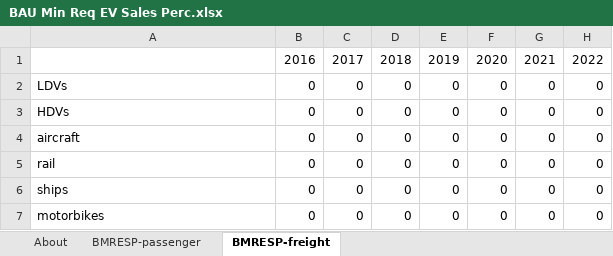
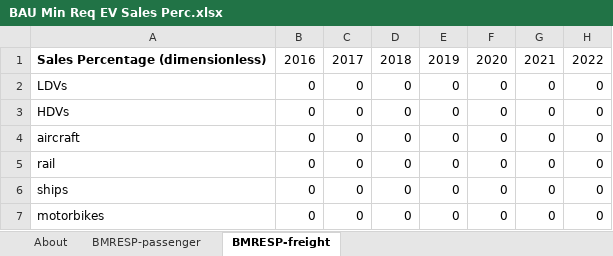
Before and after one commit to EnergyInnovation/eps-oregon, an Excel workbook: InputData/trans/BMRESP/BAU Min Req EV Sales Perc.xlsx, sheet BMRESP-freight, drawn as a sheet; only a part is shown; values as stored, in another font and other column widths than the file's, no borders; the diff names each change by its address in the sheet, - before the commit and + after, or states it on an @@ line.

Commit message:
Set required EV sales to 0

```diff
--- a/InputData/trans/BMRESP/BAU Min Req EV Sales Perc.xlsx (sheet BMRESP-freight)
+++ b/InputData/trans/BMRESP/BAU Min Req EV Sales Perc.xlsx (sheet BMRESP-freight)
-A1: (empty)
+A1: Sales Percentage (dimensionless)
```
Also changed, not shown: sheet BMRESP-passenger, sheet About, 2 other files.
